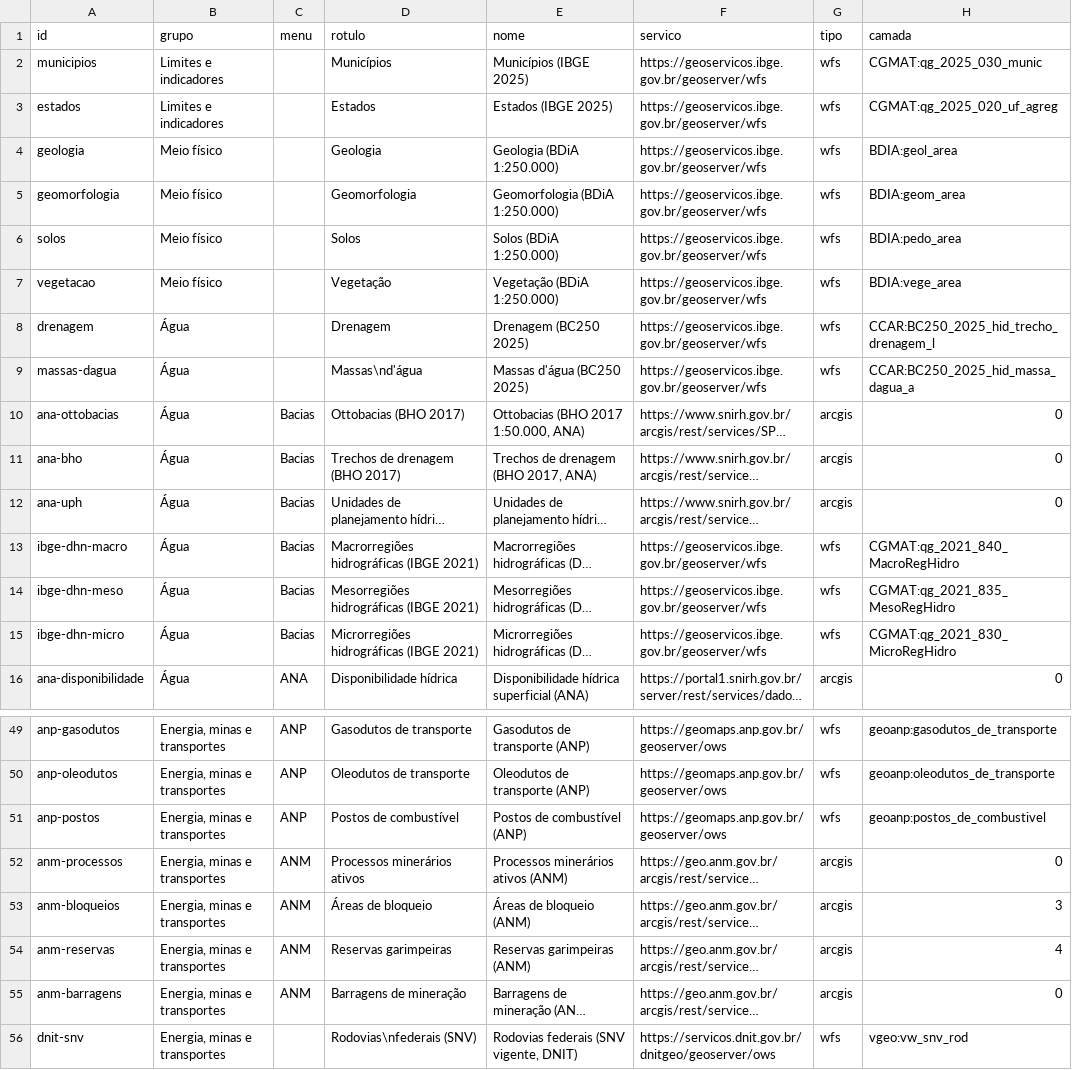
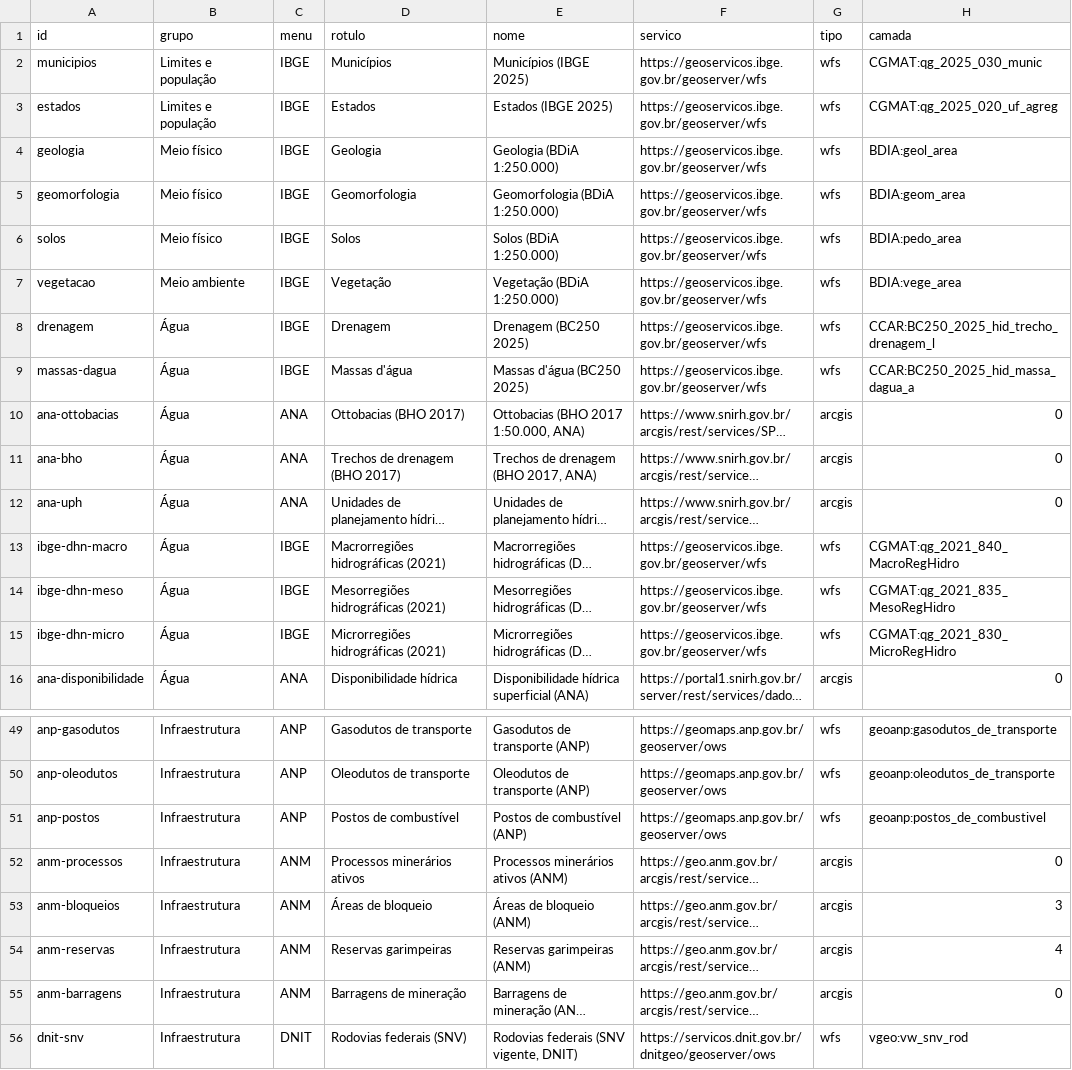
Before and after one commit to elpidioassinaturas/BrasilData, a CSV file: fontes.csv, drawn as a sheet; only a part is shown, gaps mark what is left out; long unchanged cells end in …; the diff covers the shown part only; the diff names each change by its address in the sheet, - before the commit and + after, or states it on an @@ line.

```diff
--- a/fontes.csv
+++ b/fontes.csv
-B2:B3 (grupo): Limites e indicadores
+B2:B3 (grupo): Limites e população
-C2:C9 (menu): (empty)
+C2:C9 (menu): IBGE
-B7 (grupo): Meio físico
+B7 (grupo): Meio ambiente
-D9 (rotulo): Massas\nd'água
+D9 (rotulo): Massas d'água
-C10:C12 (menu): Bacias
+C10:C12 (menu): ANA
-C13:C15 (menu): Bacias
+C13:C15 (menu): IBGE
-D13 (rotulo): Macrorregiões hidrográficas (IBGE 2021)
+D13 (rotulo): Macrorregiões hidrográficas (2021)
-D14 (rotulo): Mesorregiões hidrográficas (IBGE 2021)
+D14 (rotulo): Mesorregiões hidrográficas (2021)
-D15 (rotulo): Microrregiões hidrográficas (IBGE 2021)
+D15 (rotulo): Microrregiões hidrográficas (2021)
-B49:B56 (grupo): Energia, minas e transportes
+B49:B56 (grupo): Infraestrutura
-C56 (menu): (empty)
+C56 (menu): DNIT
-D56 (rotulo): Rodovias\nfederais (SNV)
+D56 (rotulo): Rodovias federais (SNV)
```
Also changed, not shown: 48 edited cells elsewhere in this file, 4 other files.
